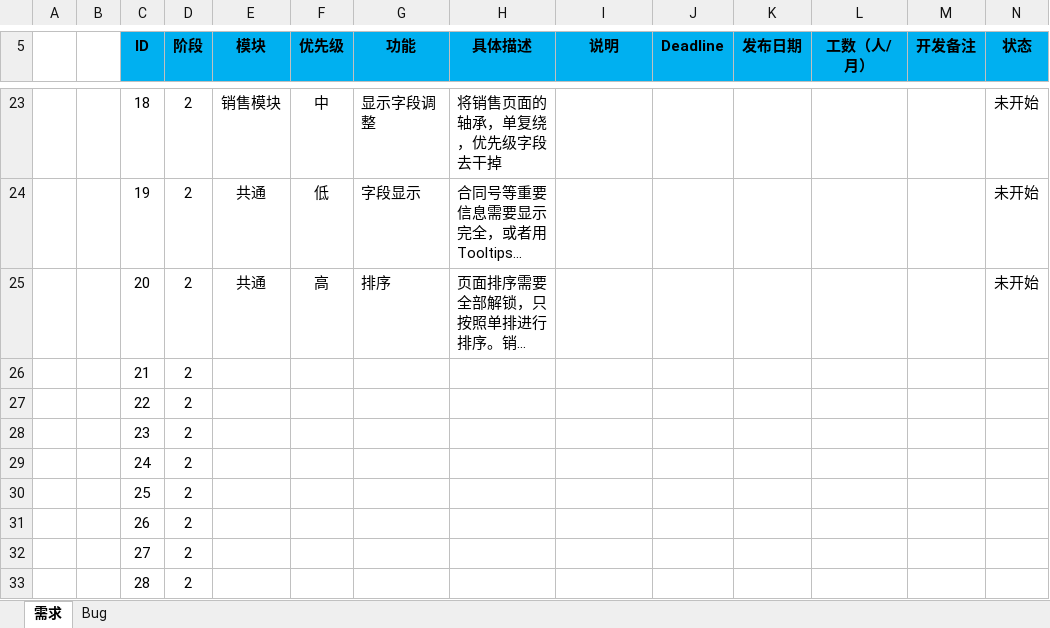
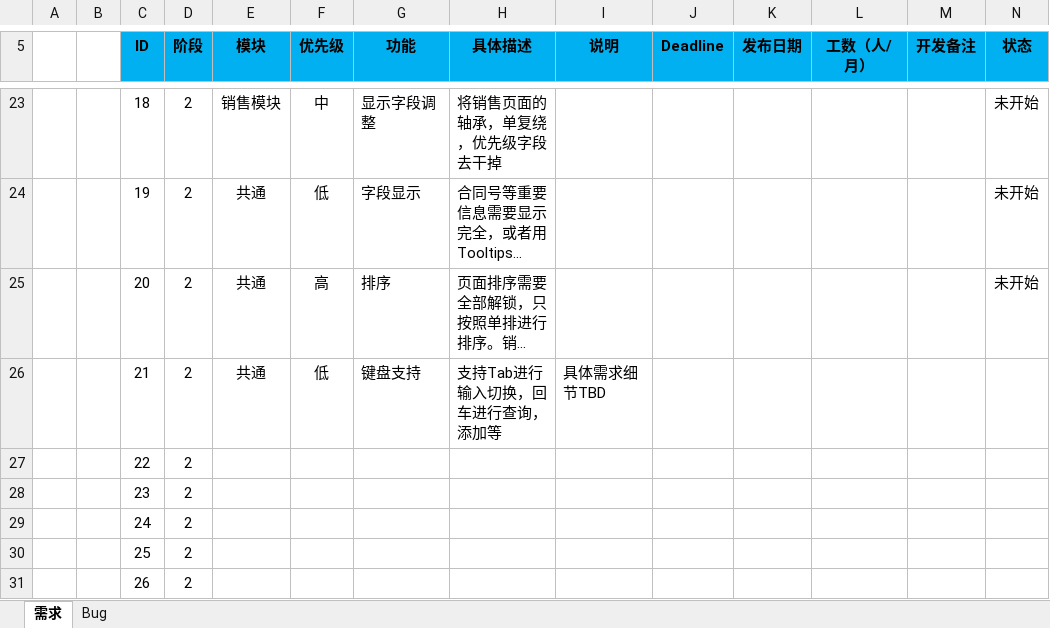
Before and after one commit to Patrick-Wang/BlueRay, an Excel workbook: Documentation/蓝光集团生产管控平台.xlsx, sheet 需求, drawn as a sheet; only a part is shown, gaps mark what is left out; the shorter side is filled out with more unchanged rows; long unchanged cells end in …; values as stored, in another font and other column widths than the file's, no borders; the diff names each change by its address in the sheet, - before the commit and + after, or states it on an @@ line.

Commit message:
增加一个需求

```diff
--- a/Documentation/蓝光集团生产管控平台.xlsx (sheet 需求)
+++ b/Documentation/蓝光集团生产管控平台.xlsx (sheet 需求)
-E26 (模块): (empty)
+E26 (模块): 共通
-F26 (优先级): (empty)
+F26 (优先级): 低
-G26 (功能): (empty)
+G26 (功能): 键盘支持
-H26 (具体描述): (empty)
+H26 (具体描述): 支持Tab进行输入切换，回车进行查询，添加等
-I26 (说明): (empty)
+I26 (说明): 具体需求细节TBD
```
